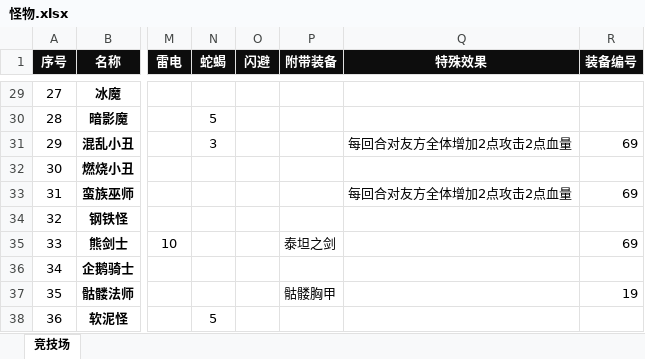
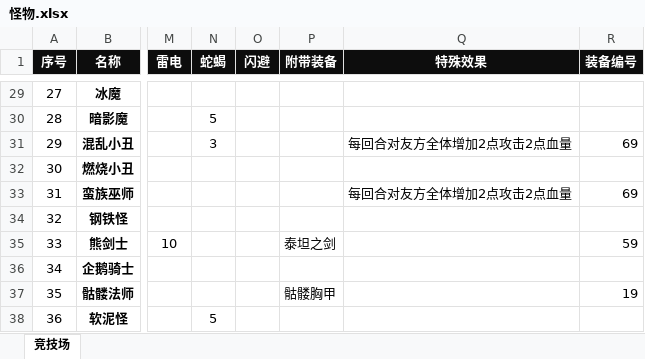
Before and after one commit to Yiyuiii/gamesim_Haishang1, an Excel workbook: res/怪物.xlsx, sheet 竞技场, drawn as a sheet; only a part is shown, gaps mark what is left out; values as stored, in another font and other column widths than the file's, no borders; conditional formats not drawn; the diff names each change by its address in the sheet, - before the commit and + after, or states it on an @@ line.

```diff
--- a/res/怪物.xlsx (sheet 竞技场)
+++ b/res/怪物.xlsx (sheet 竞技场)
-R35 (装备编号): 69
+R35 (装备编号): 59
```
Also changed, not shown: res/宝物.xlsx, 4 other files.
